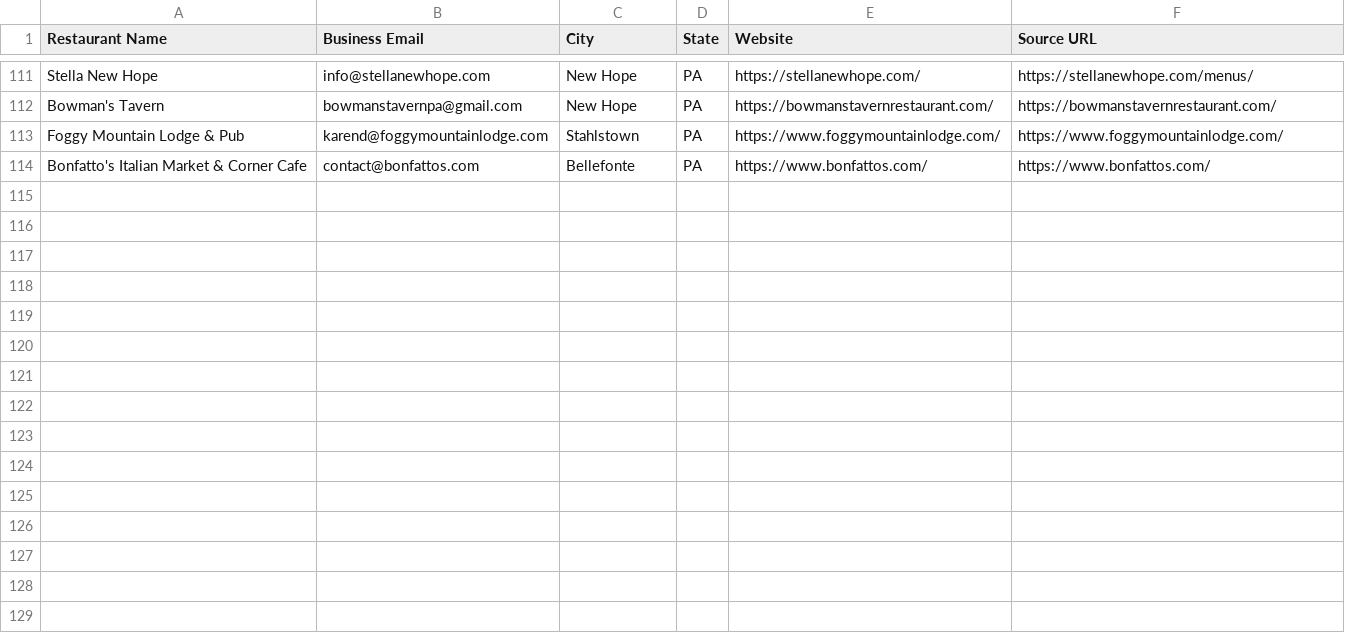
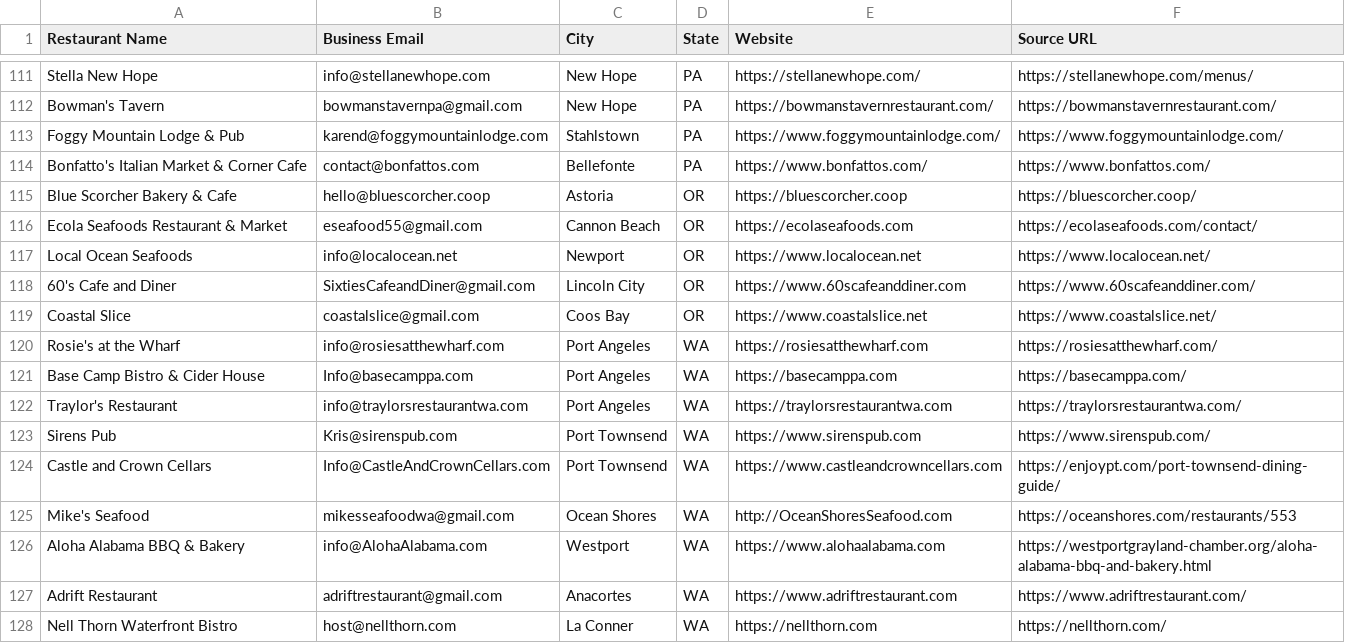
Before and after one commit to Kushams/BEFRS-OUTREACH, a CSV file: data/restaurant_leads_batch_004.csv, drawn as a sheet; only a part is shown, gaps mark what is left out.

```diff
--- a/data/restaurant_leads_batch_004.csv
+++ b/data/restaurant_leads_batch_004.csv
@@ -114 +114,15 @@ Foggy Mountain Lodge & Pub,karend@foggymountainlodge.com,Stahlstown,PA,https://w
 Bonfatto's Italian Market & Corner Cafe,contact@bonfattos.com,Bellefonte,PA,https://www.bonfattos.com/,https://www.bonfattos.com/
+Blue Scorcher Bakery & Cafe,hello@bluescorcher.coop,Astoria,OR,https://bluescorcher.coop,https://bluescorcher.coop/
+Ecola Seafoods Restaurant & Market,eseafood55@gmail.com,Cannon Beach,OR,https://ecolaseafoods.com,https://ecolaseafoods.com/contact/
+Local Ocean Seafoods,info@localocean.net,Newport,OR,https://www.localocean.net,https://www.localocean.net/
+60's Cafe and Diner,SixtiesCafeandDiner@gmail.com,Lincoln City,OR,https://www.60scafeanddiner.com,https://www.60scafeanddiner.com/
+Coastal Slice,coastalslice@gmail.com,Coos Bay,OR,https://www.coastalslice.net,https://www.coastalslice.net/
+Rosie's at the Wharf,info@rosiesatthewharf.com,Port Angeles,WA,https://rosiesatthewharf.com,https://rosiesatthewharf.com/
+Base Camp Bistro & Cider House,Info@basecamppa.com,Port Angeles,WA,https://basecamppa.com,https://basecamppa.com/
+Traylor's Restaurant,info@traylorsrestaurantwa.com,Port Angeles,WA,https://traylorsrestaurantwa.com,https://traylorsrestaurantwa.com/
+Sirens Pub,Kris@sirenspub.com,Port Townsend,WA,https://www.sirenspub.com,https://www.sirenspub.com/
+Castle and Crown Cellars,Info@CastleAndCrownCellars.com,Port Townsend,WA,https://www.castleandcrowncellars.com,https://enjoypt.com/port-townsend-dining-guide/
+Mike's Seafood,mikesseafoodwa@gmail.com,Ocean Shores,WA,http://OceanShoresSeafood.com,https://oceanshores.com/restaurants/553
+Aloha Alabama BBQ & Bakery,info@AlohaAlabama.com,Westport,WA,https://www.alohaalabama.com,https://westportgrayland-chamber.org/aloha-alabama-bbq-and-bakery.html
+Adrift Restaurant,adriftrestaurant@gmail.com,Anacortes,WA,https://www.adriftrestaurant.com,https://www.adriftrestaurant.com/
+Nell Thorn Waterfront Bistro,host@nellthorn.com,La Conner,WA,https://nellthorn.com,https://nellthorn.com/
```
